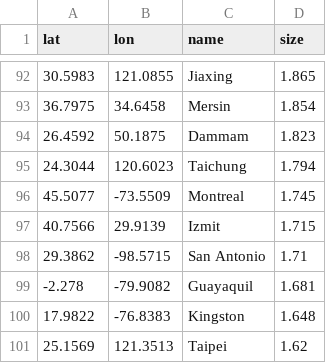
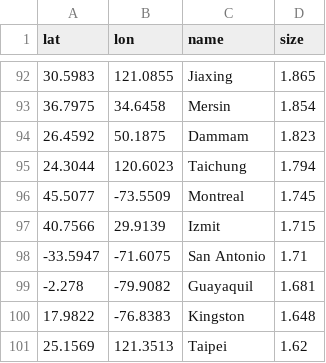
Before and after one commit to dmitriusagoston/Global-Shipping-Ports, a CSV file: top100port.csv, drawn as a sheet; only a part is shown, gaps mark what is left out.

Commit message:
updated San Antonio cords

```diff
--- a/top100port.csv
+++ b/top100port.csv
@@ -97,3 +97,3 @@ lat,lon,name,size
 40.7566,29.9139,Izmit,1.715
-29.3862,-98.5715,San Antonio,1.71
+-33.5947,-71.6075,San Antonio,1.71
 -2.278,-79.9082,Guayaquil,1.681
```
